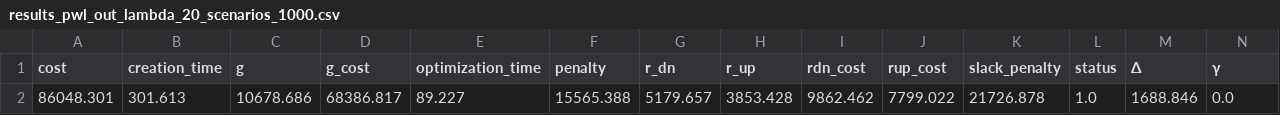
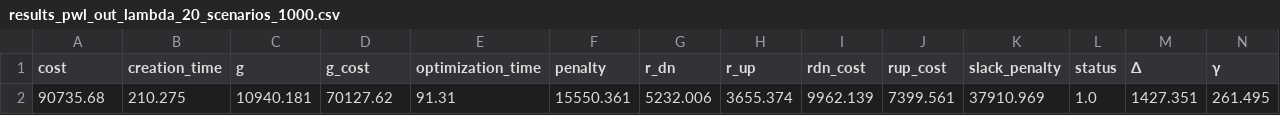
Before and after one commit to MathNog/MLOptFinalProject, a CSV file: results/results_pwl_out_lambda_20_scenarios_1000.csv, drawn as a sheet; only a part is shown; removed rows and columns are numbered as before the commit, all else as after; rows hold the shown columns only; the diff names each change by its address in the sheet, - before the commit and + after, or states it on an @@ line.

```diff
--- a/results/results_pwl_out_lambda_20_scenarios_1000.csv
+++ b/results/results_pwl_out_lambda_20_scenarios_1000.csv
-row 2: 86048.301 | 301.613 | 10678.686 | 68386.817 | 89.227 | 15565.388 | 5179.657 | 3853.428 | 9862.462 | 7799.022 | 21726.878 | 1.0 | 1688.846 | 0.0
+row 2: 90735.68 | 210.275 | 10940.181 | 70127.62 | 91.31 | 15550.361 | 5232.006 | 3655.374 | 9962.139 | 7399.561 | 37910.969 | 1.0 | 1427.351 | 261.495
```
Also changed, not shown: results/decision_variables_insample_ldr_20_scenarios_20.csv, results/decision_variables_insample_pwl_20_scenarios_20.csv, 19 other files.
